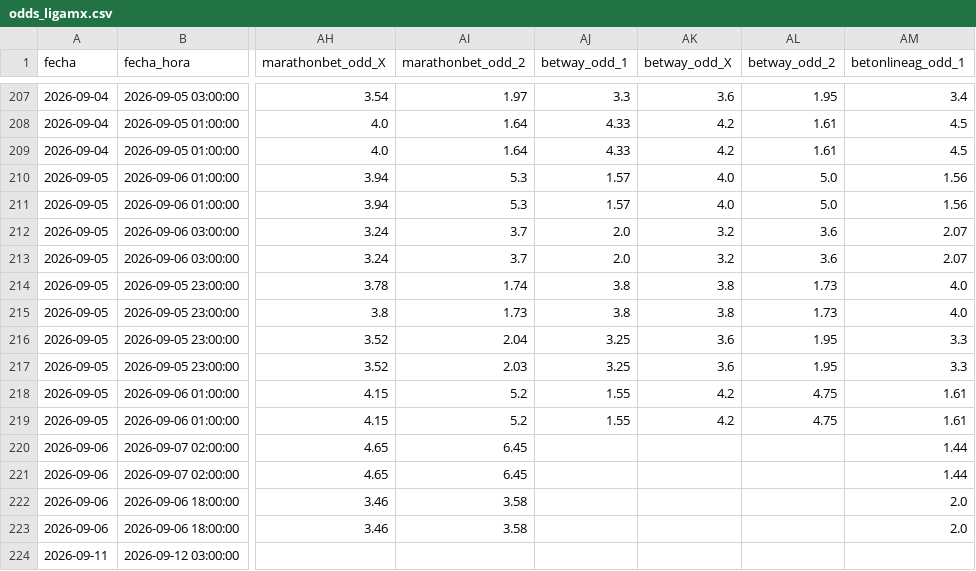
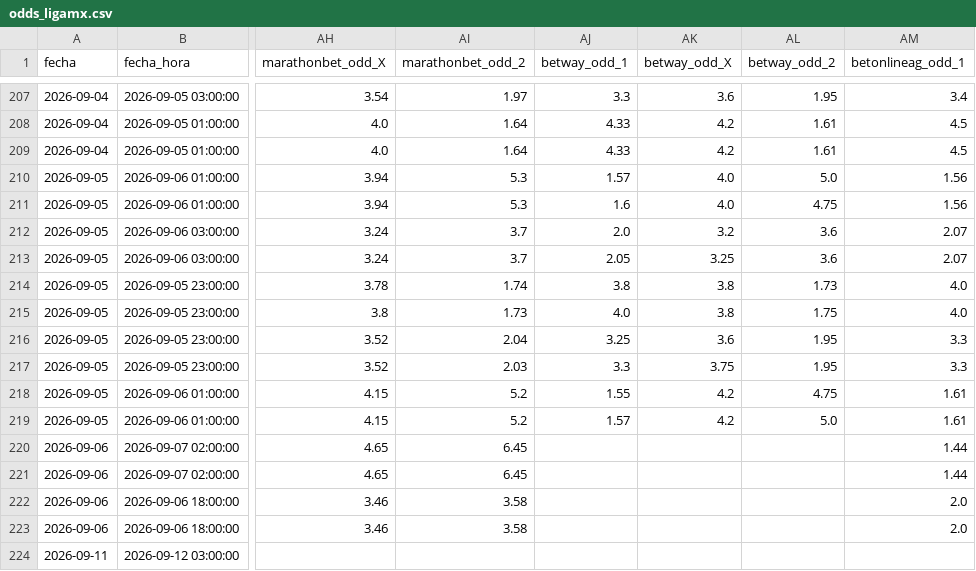
Before and after one commit to MauCarVaz1995/LigaMX, a CSV file: data/processed/odds_ligamx.csv, drawn as a sheet; only a part is shown, gaps mark what is left out; the diff names each change by its address in the sheet, - before the commit and + after, or states it on an @@ line.

```diff
--- a/data/processed/odds_ligamx.csv
+++ b/data/processed/odds_ligamx.csv
-AJ211 (betway_odd_1): 1.57
+AJ211 (betway_odd_1): 1.6
-AL211 (betway_odd_2): 5.0
+AL211 (betway_odd_2): 4.75
-AJ213 (betway_odd_1): 2.0
+AJ213 (betway_odd_1): 2.05
-AK213 (betway_odd_X): 3.2
+AK213 (betway_odd_X): 3.25
-AJ215 (betway_odd_1): 3.8
+AJ215 (betway_odd_1): 4.0
-AL215 (betway_odd_2): 1.73
+AL215 (betway_odd_2): 1.75
-AJ217 (betway_odd_1): 3.25
+AJ217 (betway_odd_1): 3.3
-AK217 (betway_odd_X): 3.6
+AK217 (betway_odd_X): 3.75
-AJ219 (betway_odd_1): 1.55
+AJ219 (betway_odd_1): 1.57
-AL219 (betway_odd_2): 4.75
+AL219 (betway_odd_2): 5.0
```
Also changed, not shown: 1 other file.
